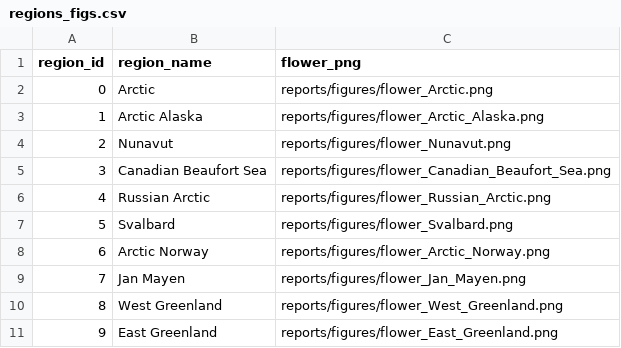
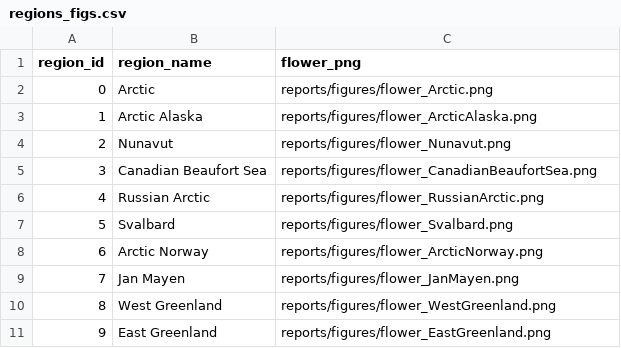
Before and after one commit to katrinleinweber/arc, a CSV file: circle2016/reports/figures/regions_figs.csv, drawn as a sheet.

Commit message:
update flowerplot code after testing with BHI; recreate ARC figs with condensed filenames (fewer `_`)

```diff
--- a/circle2016/reports/figures/regions_figs.csv
+++ b/circle2016/reports/figures/regions_figs.csv
@@ -2,10 +2,10 @@ region_id,region_name,flower_png
 0,Arctic,reports/figures/flower_Arctic.png
-1,Arctic Alaska,reports/figures/flower_Arctic_Alaska.png
+1,Arctic Alaska,reports/figures/flower_ArcticAlaska.png
 2,Nunavut,reports/figures/flower_Nunavut.png
-3,Canadian Beaufort Sea,reports/figures/flower_Canadian_Beaufort_Sea.png
-4,Russian Arctic,reports/figures/flower_Russian_Arctic.png
+3,Canadian Beaufort Sea,reports/figures/flower_CanadianBeaufortSea.png
+4,Russian Arctic,reports/figures/flower_RussianArctic.png
 5,Svalbard,reports/figures/flower_Svalbard.png
-6,Arctic Norway,reports/figures/flower_Arctic_Norway.png
-7,Jan Mayen,reports/figures/flower_Jan_Mayen.png
-8,West Greenland,reports/figures/flower_West_Greenland.png
-9,East Greenland,reports/figures/flower_East_Greenland.png
+6,Arctic Norway,reports/figures/flower_ArcticNorway.png
+7,Jan Mayen,reports/figures/flower_JanMayen.png
+8,West Greenland,reports/figures/flower_WestGreenland.png
+9,East Greenland,reports/figures/flower_EastGreenland.png
```
Also changed, not shown: 18 other files.
